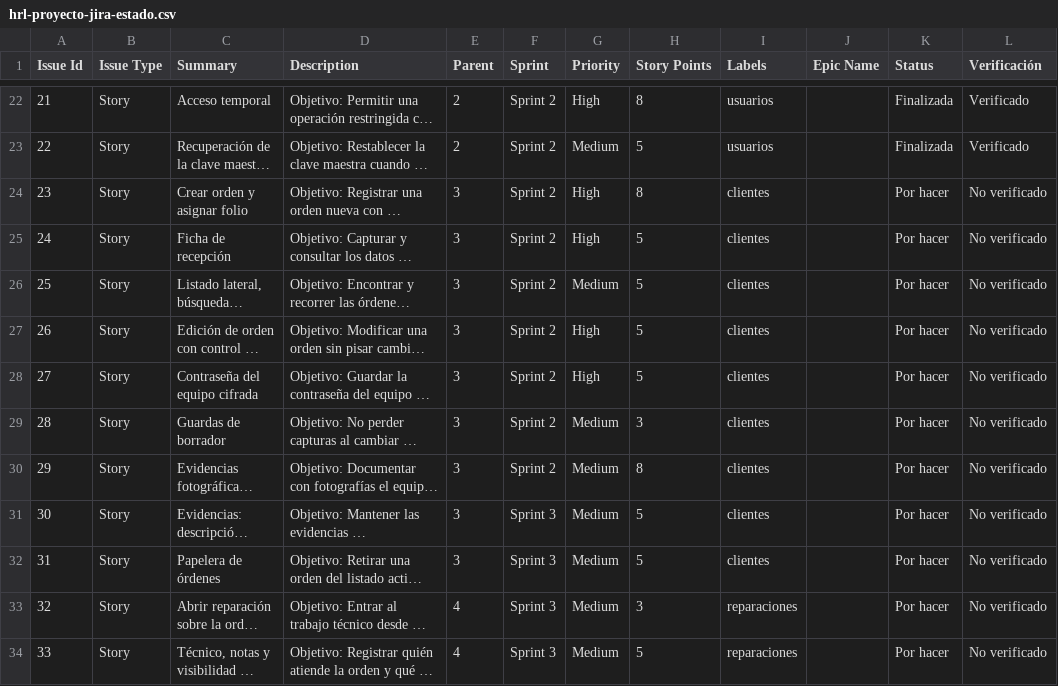
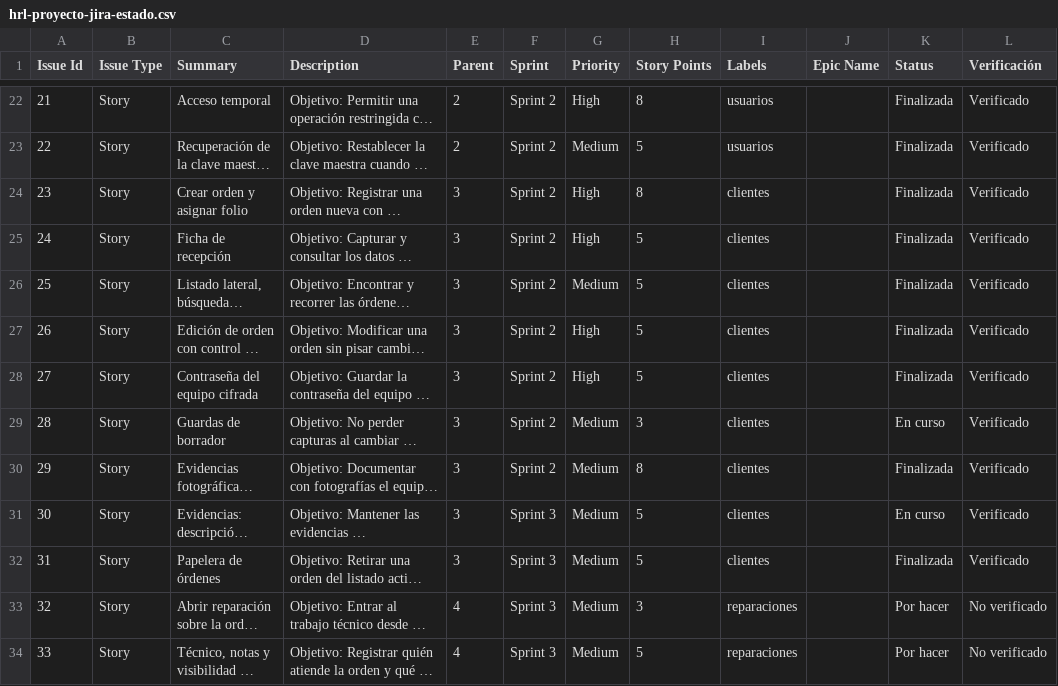
Before and after one commit to Crep16/HRL-CORE, a CSV file: docs/backlog/hrl-proyecto-jira-estado.csv, drawn as a sheet; only a part is shown, gaps mark what is left out; long unchanged cells end in …; the diff names each change by its address in the sheet, - before the commit and + after, or states it on an @@ line.

Commit message:
docs(backlog): auditar epic HRL-3

```diff
--- a/docs/backlog/hrl-proyecto-jira-estado.csv
+++ b/docs/backlog/hrl-proyecto-jira-estado.csv
-K24:K28 (Status): Por hacer
+K24:K28 (Status): Finalizada
-L24:L32 (Verificación): No verificado
+L24:L32 (Verificación): Verificado
-K29 (Status): Por hacer
+K29 (Status): En curso
-K30 (Status): Por hacer
+K30 (Status): Finalizada
-K31 (Status): Por hacer
+K31 (Status): En curso
-K32 (Status): Por hacer
+K32 (Status): Finalizada
```
Also changed, not shown: 2 other files.
